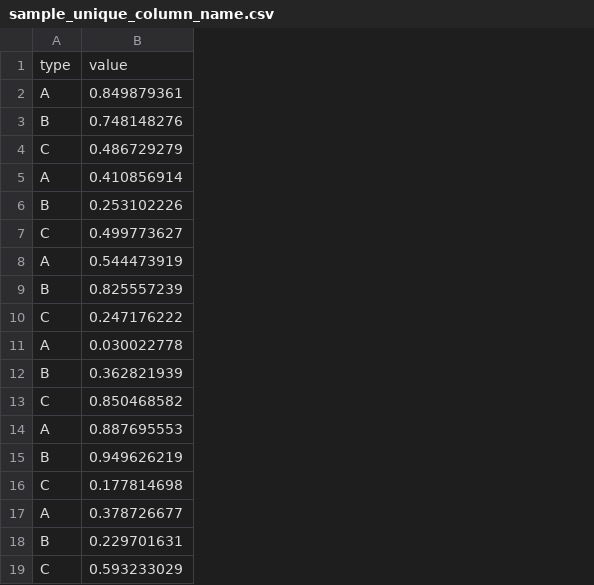
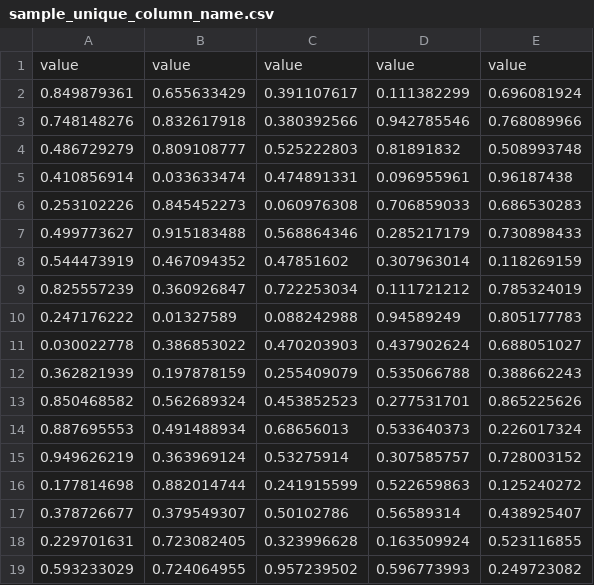
Before and after one commit to meticulousdev/TestCode, a CSV file: pandas/sample_unique_column_name.csv, drawn as a sheet; removed rows and columns are numbered as before the commit, all else as after; the diff names each change by its address in the sheet, - before the commit and + after, or states it on an @@ line.

Commit message:
test unique column name

```diff
--- a/pandas/sample_unique_column_name.csv
+++ b/pandas/sample_unique_column_name.csv
-column A, rows 1-19: type | A | B | C | A | B | C | A | B | C | A | B | C | A | B | C | A | B | C
+column B, rows 1-19: value | 0.655633429 | 0.832617918 | 0.809108777 | 0.033633474 | 0.845452273 | 0.915183488 | 0.467094352 | 0.360926847 | 0.01327589 | 0.386853022 | 0.197878159 | 0.562689324 | 0.491488934 | 0.363969124 | 0.882014744 | 0.379549307 | 0.723082405 | 0.724064955
+column C, rows 1-19: value | 0.391107617 | 0.380392566 | 0.525222803 | 0.474891331 | 0.060976308 | 0.568864346 | 0.47851602 | 0.722253034 | 0.088242988 | 0.470203903 | 0.255409079 | 0.453852523 | 0.68656013 | 0.53275914 | 0.241915599 | 0.50102786 | 0.323996628 | 0.957239502
+column D, rows 1-19: value | 0.111382299 | 0.942785546 | 0.81891832 | 0.096955961 | 0.706859033 | 0.285217179 | 0.307963014 | 0.111721212 | 0.94589249 | 0.437902624 | 0.535066788 | 0.277531701 | 0.533640373 | 0.307585757 | 0.522659863 | 0.56589314 | 0.163509924 | 0.596773993
+column E, rows 1-19: value | 0.696081924 | 0.768089966 | 0.508993748 | 0.96187438 | 0.686530283 | 0.730898433 | 0.118269159 | 0.785324019 | 0.805177783 | 0.688051027 | 0.388662243 | 0.865225626 | 0.226017324 | 0.728003152 | 0.125240272 | 0.438925407 | 0.523116855 | 0.249723082
```
Also changed, not shown: 1 other file.
